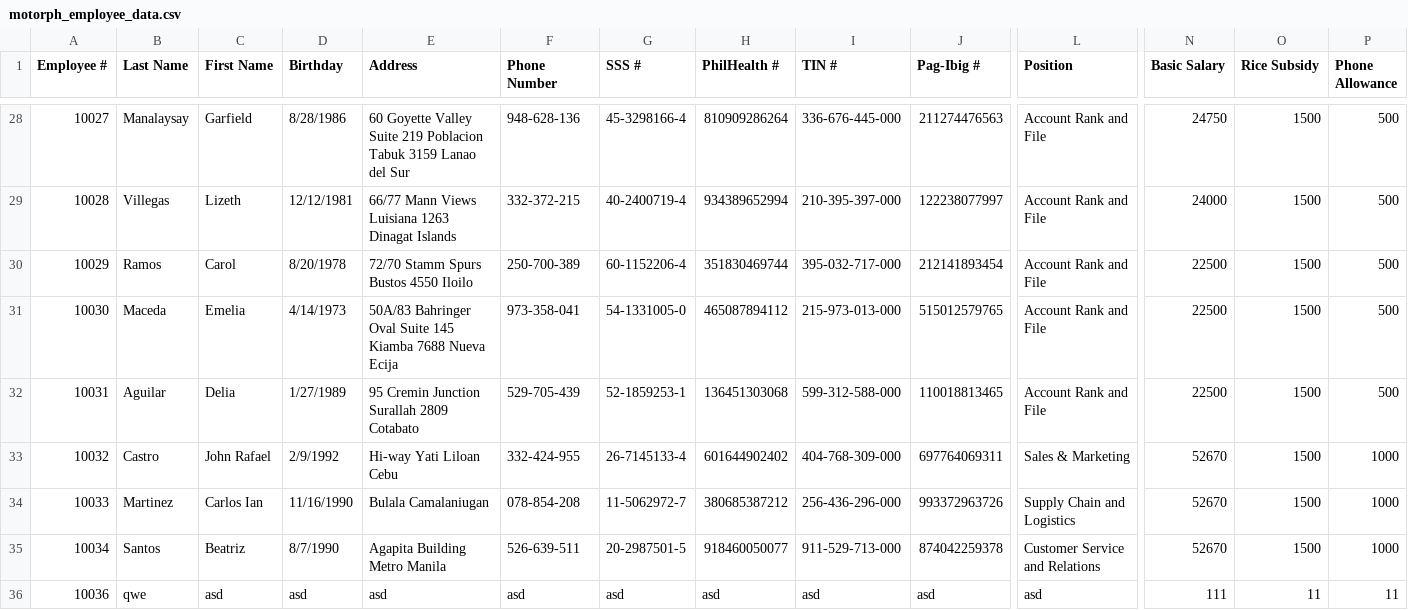
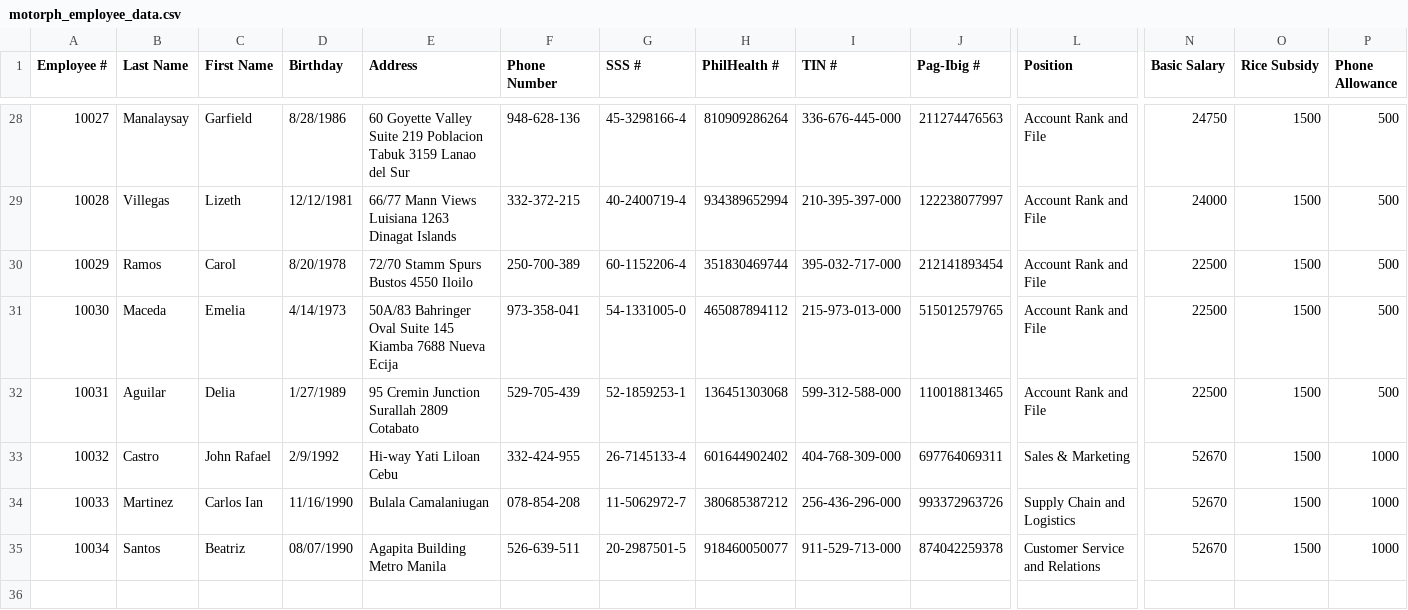
Before and after one commit to imangie/MO-IT103-Group-2, a CSV file: src/main/resources/org/example/motorphui/data/motorph_employee_data.csv, drawn as a sheet; only a part is shown, gaps mark what is left out; rows hold the shown columns only; the diff names each change by its address in the sheet, - before the commit and + after, or states it on an @@ line.

```diff
--- a/src/main/resources/org/example/motorphui/data/motorph_employee_data.csv
+++ b/src/main/resources/org/example/motorphui/data/motorph_employee_data.csv
-D35 (Birthday): 8/7/1990
+D35 (Birthday): 08/07/1990
-row 36: 10036 | qwe | asd | asd | asd | asd | asd | asd | asd | asd | asd | 111 | 11 | 11
```
Also changed, not shown: 25 other files.
